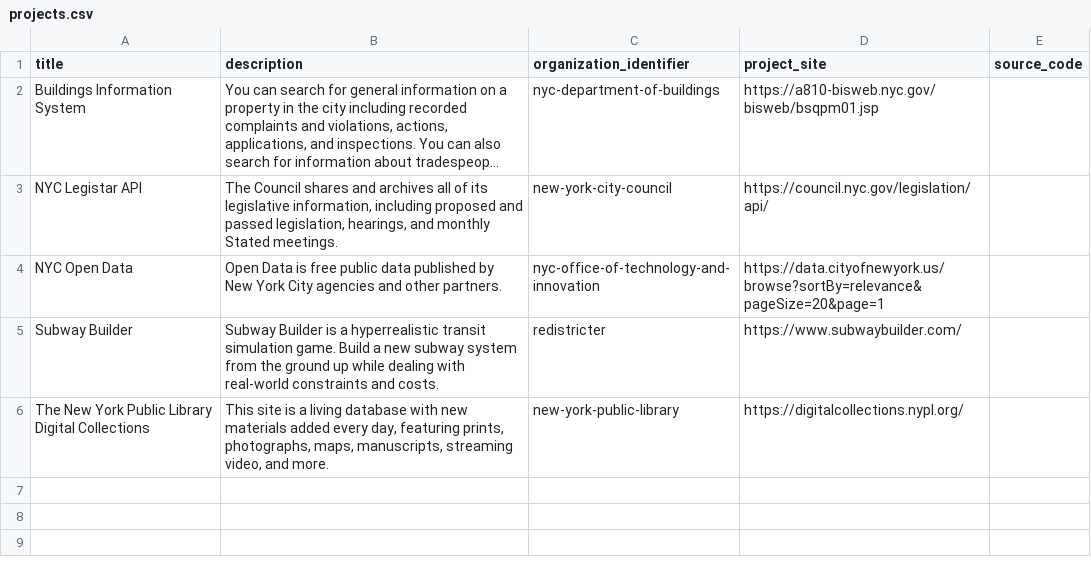
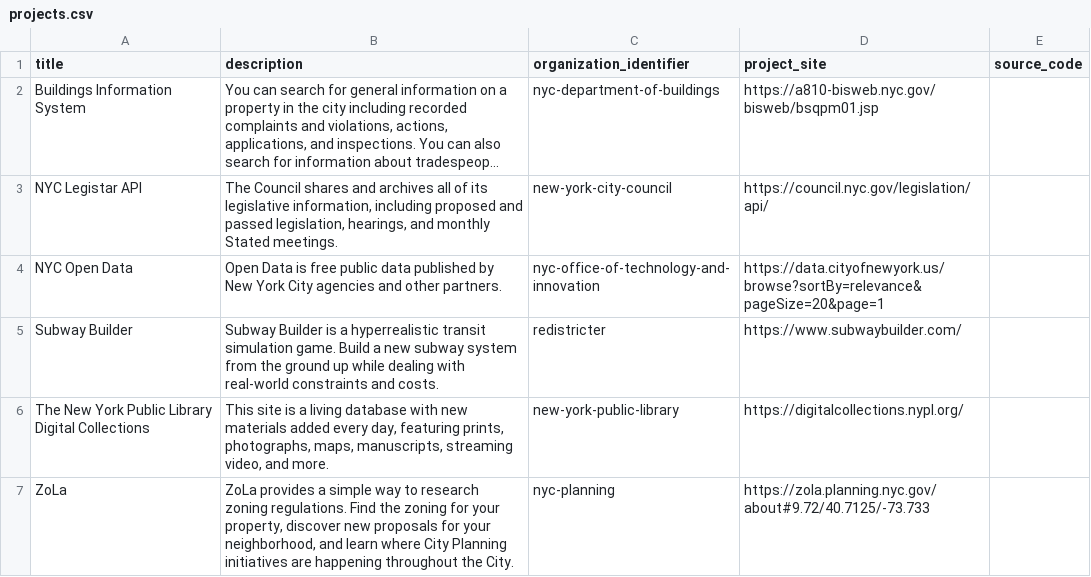
Before and after one commit to dgonzdev/nyc-urban-tech-data, a CSV file: projects.csv, drawn as a sheet; long unchanged cells end in …; the diff names each change by its address in the sheet, - before the commit and + after, or states it on an @@ line.

Commit message:
add zola

```diff
--- a/projects.csv
+++ b/projects.csv
+row 7: ZoLa | ZoLa provides a simple way to research zoning regulations. Find the zoning for your property, discover new proposals for your neighborhood, and learn where City Planning initiatives are happening throughout the City. | nyc-planning | https://zola.planning.nyc.gov/about#9.72/40.7125/-73.733
```
Also changed, not shown: organizations.csv.
